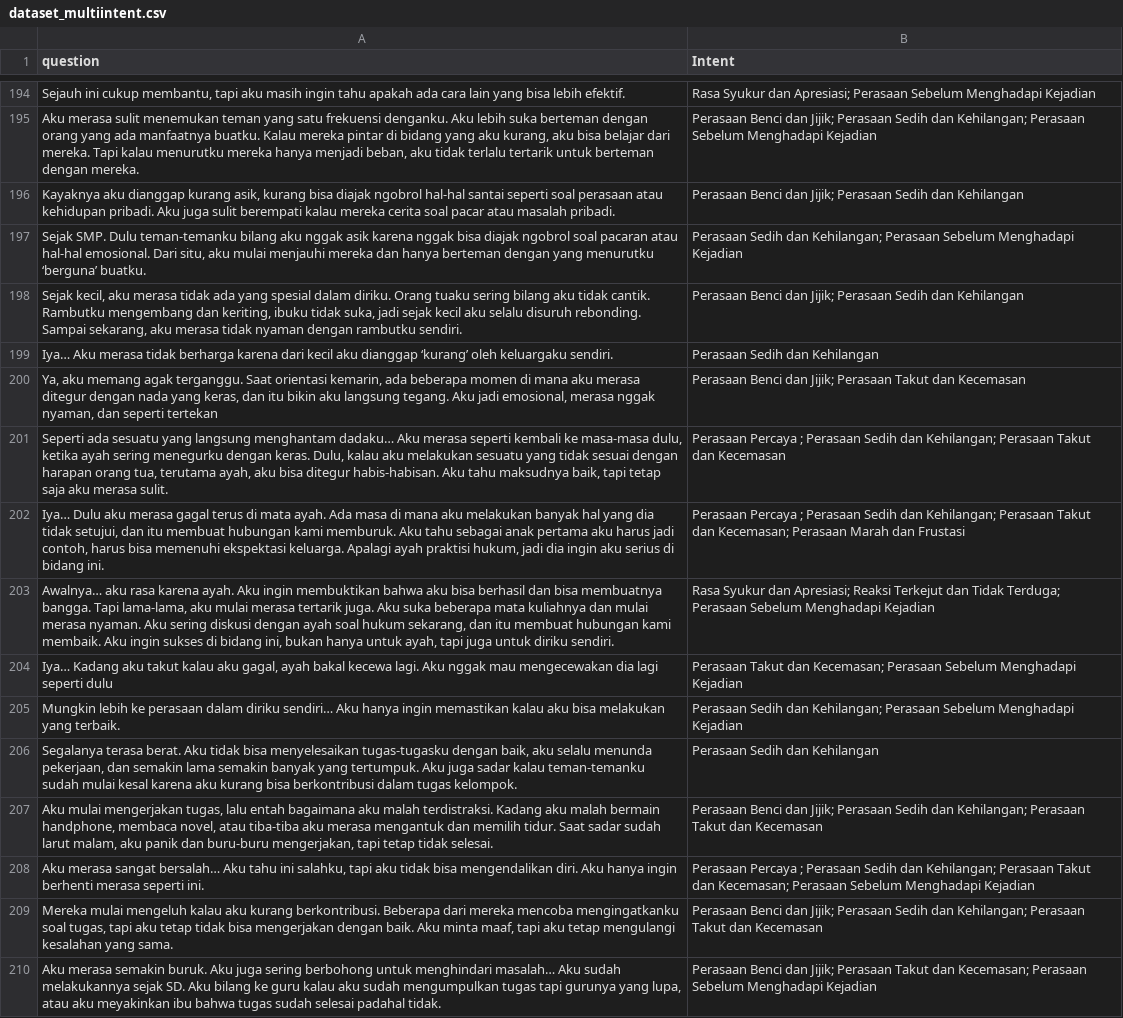
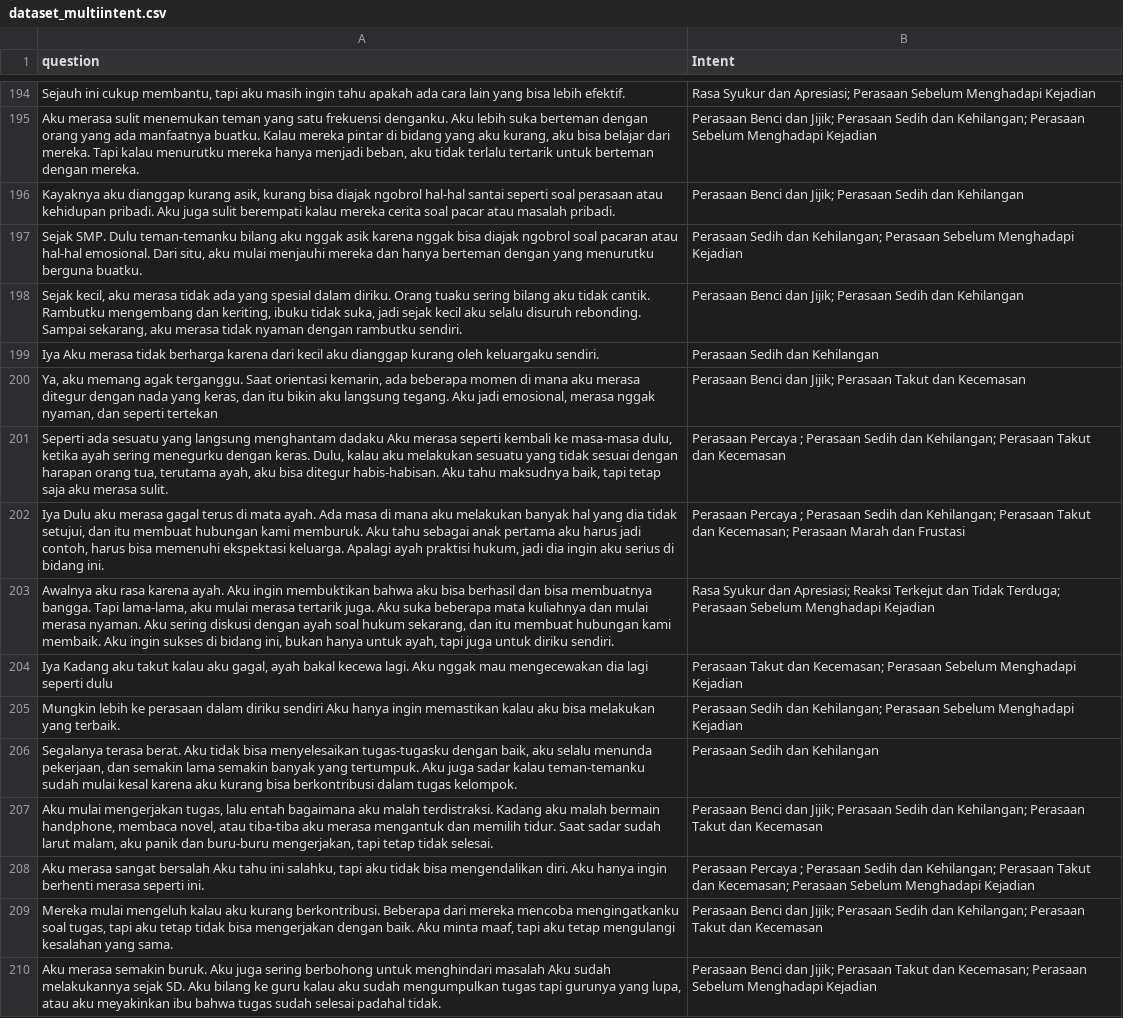
Before and after one commit to dinalarcode/Counselling-Chatbot, a CSV file: data/dataset_multiintent.csv, drawn as a sheet; only a part is shown, gaps mark what is left out; the diff covers the shown part only; the diff names each change by its address in the sheet, - before the commit and + after, or states it on an @@ line.

```diff
--- a/data/dataset_multiintent.csv
+++ b/data/dataset_multiintent.csv
-A197 (question): …yang menurutku ‘berguna’ buatku.
+A197 (question): …yang menurutku berguna buatku.
-A199 (question): Iya… Aku merasa tidak berharga karena dari kecil aku dianggap ‘kurang’ oleh keluargaku…
+A199 (question): Iya Aku merasa tidak berharga karena dari kecil aku dianggap kurang oleh keluargaku…
-A201 (question): …langsung menghantam dadaku… Aku merasa…
+A201 (question): …langsung menghantam dadaku Aku merasa…
-A202 (question): Iya… Dulu aku…
+A202 (question): Iya Dulu aku…
-A203 (question): Awalnya… aku rasa…
+A203 (question): Awalnya aku rasa…
-A204 (question): Iya… Kadang aku…
+A204 (question): Iya Kadang aku…
-A205 (question): …dalam diriku sendiri… Aku hanya…
+A205 (question): …dalam diriku sendiri Aku hanya…
-A208 (question): …merasa sangat bersalah… Aku tahu…
+A208 (question): …merasa sangat bersalah Aku tahu…
-A210 (question): …untuk menghindari masalah… Aku sudah…
+A210 (question): …untuk menghindari masalah Aku sudah…
```
Also changed, not shown: 3 removed rows and 103 edited cells elsewhere in this file, 7 other files.
